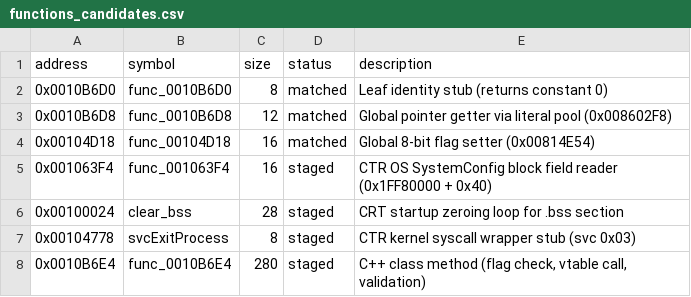
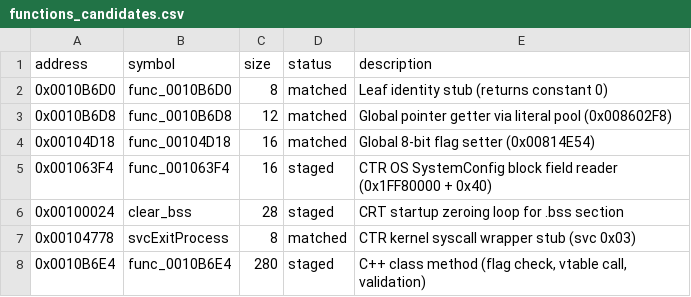
Before and after one commit to ChaconMoon/yokai-watch-2-decompiled, a CSV file: config/functions_candidates.csv, drawn as a sheet.

Commit message:
match(system): svcExitProcess (0x00104778) and update progress

```diff
--- a/config/functions_candidates.csv
+++ b/config/functions_candidates.csv
@@ -6,3 +6,3 @@ address,symbol,size,status,description
 0x00100024,clear_bss,28,staged,CRT startup zeroing loop for .bss section
-0x00104778,svcExitProcess,8,staged,CTR kernel syscall wrapper stub (svc 0x03)
+0x00104778,svcExitProcess,8,matched,CTR kernel syscall wrapper stub (svc 0x03)
 0x0010B6E4,func_0010B6E4,280,staged,"C++ class method (flag check, vtable call, validation)"
```
Also changed, not shown: 3 other files.
